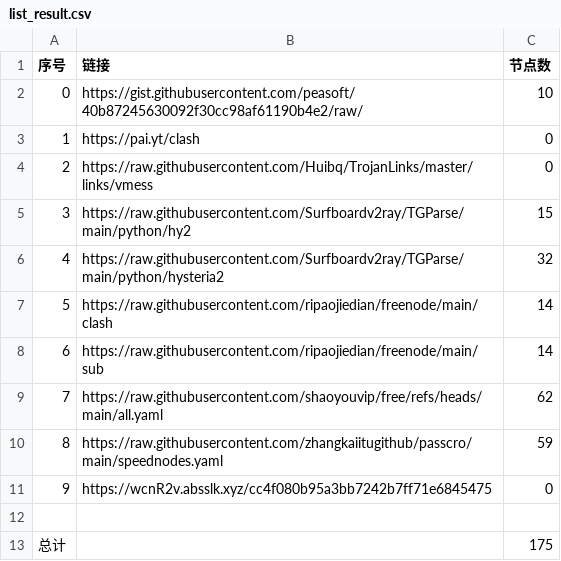
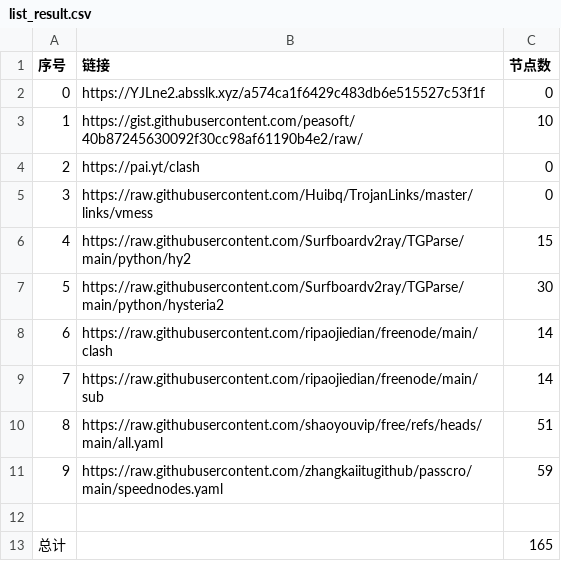
Before and after one commit to rrzt/clashcode_collect, a CSV file: NoMoreWalls/list_result.csv, drawn as a sheet; removed rows and columns are numbered as before the commit, all else as after; the diff names each change by its address in the sheet, - before the commit and + after, or states it on an @@ line.

```diff
--- a/NoMoreWalls/list_result.csv
+++ b/NoMoreWalls/list_result.csv
+row 2: 0 | https://YJLne2.absslk.xyz/a574ca1f6429c483db6e515527c53f1f | 0
@@ column A (序号) renumbered between rows 3 and 11 @@
-C7 (节点数): 32
+C7 (节点数): 30
-C10 (节点数): 62
+C10 (节点数): 51
-row 11: 9 | https://wcnR2v.absslk.xyz/cc4f080b95a3bb7242b7ff71e6845475 | 0
-C13 (节点数): 175
+C13 (节点数): 165
```
Also changed, not shown: AutoMergePublicNodes/list_result.csv, 21 other files.
